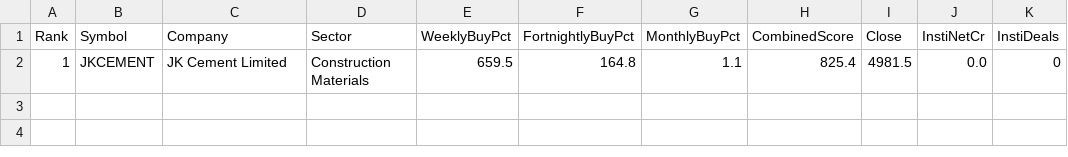
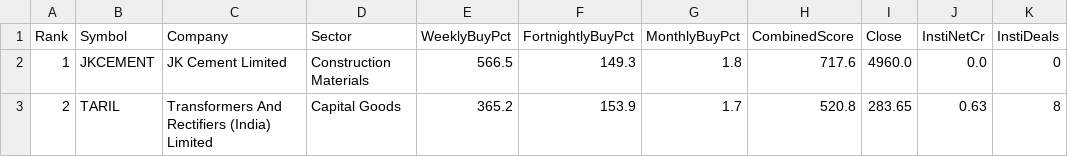
Before and after one commit to heartaltafhussain-lgtm/insti-tracker, a CSV file: INSTI_TriplePositive.csv, drawn as a sheet.

```diff
--- a/INSTI_TriplePositive.csv
+++ b/INSTI_TriplePositive.csv
@@ -1,2 +1,3 @@
 Rank,Symbol,Company,Sector,WeeklyBuyPct,FortnightlyBuyPct,MonthlyBuyPct,CombinedScore,Close,InstiNetCr,InstiDeals
-1,JKCEMENT,JK Cement Limited,Construction Materials,659.5,164.8,1.1,825.4,4981.5,0.0,0
+1,JKCEMENT,JK Cement Limited,Construction Materials,566.5,149.3,1.8,717.6,4960.0,0.0,0
+2,TARIL,Transformers And Rectifiers (India) Limited,Capital Goods,365.2,153.9,1.7,520.8,283.65,0.63,8
```
Also changed, not shown: INSTI_Deals.csv, INSTI_FortnightlyTop5.csv, 5 other files.
